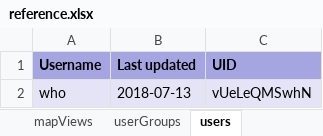
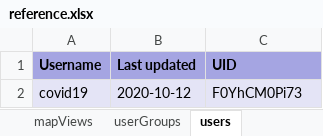
Before and after one commit to dhis2-metadata/C19_AGG, an Excel workbook: complete/reference.xlsx, sheet users, drawn as a sheet; values as stored, in another font and other column widths than the file's, no borders; removed rows and columns are numbered as before the commit, all else as after; the diff names each change by its address in the sheet, - before the commit and + after, or states it on an @@ line.

```diff
--- a/complete/reference.xlsx (sheet users)
+++ b/complete/reference.xlsx (sheet users)
-row 2: who | 2018-07-13 | vUeLeQMSwhN
+row 2: covid19 | 2020-10-12 | F0YhCM0Pi73
```
Also changed, not shown: sheet indicators, sheet categoryOptionCombos, sheet dashboardItems, sheet dataElements, sheet categoryOptionGroups, sheet categoryOptions, 17 more sheets, other sheet tabs, 8 other files.
